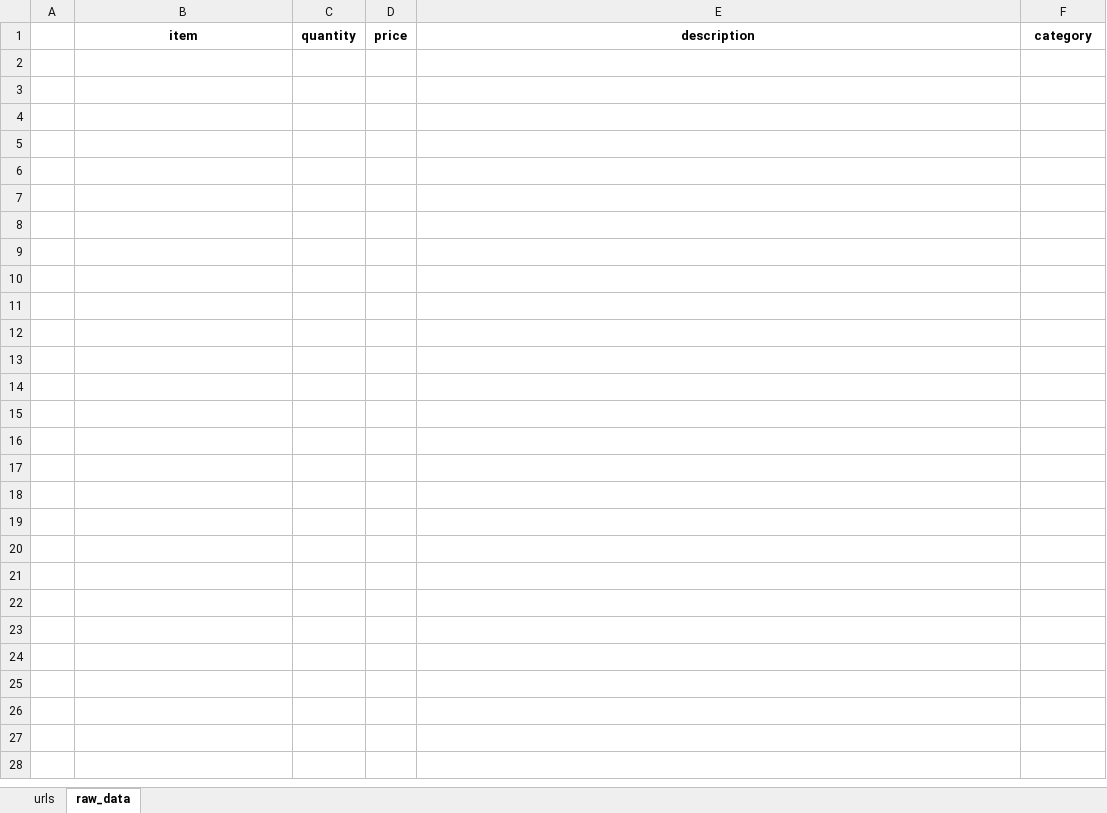
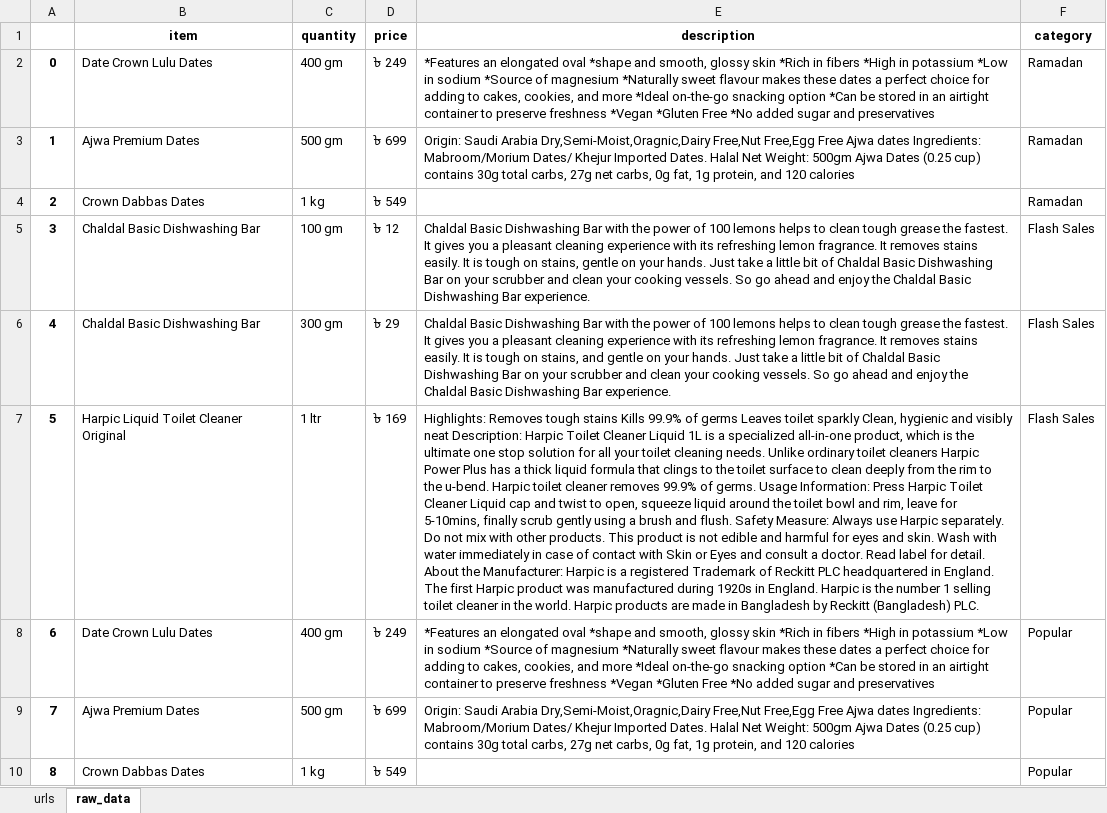
Before and after one commit to IshratFarah/Chaldal_scrapping_project, an Excel workbook: Chaldal_scraper/scrapped_data/Chaldaal_dynamic_test.xlsx, sheet raw_data, drawn as a sheet; values as stored, in another font and other column widths than the file's, no borders; the diff names each change by its address in the sheet, - before the commit and + after, or states it on an @@ line.

Commit message:
done with scraping item name, quantity, price, description, catergory. Replaced sheetnames by adding the category column.

```diff
--- a/Chaldal_scraper/scrapped_data/Chaldaal_dynamic_test.xlsx (sheet raw_data)
+++ b/Chaldal_scraper/scrapped_data/Chaldaal_dynamic_test.xlsx (sheet raw_data)
+row 2: 0 | Date Crown Lulu Dates | 400 gm | ৳ 249 | *Features an elongated oval *shape and smooth, glossy skin *Rich in fibers *High in potassium *Low in sodium *Source of magnesium *Naturally sweet flavour makes these dates a perfect choice for adding to cakes, cookies, and more *Ideal on-the-go snacking option *Can be stored in an airtight container to preserve freshness *Vegan *Gluten Free *No added sugar and preservatives | Ramadan
+row 3: 1 | Ajwa Premium Dates | 500 gm | ৳ 699 | Origin: Saudi Arabia Dry,Semi-Moist,Oragnic,Dairy Free,Nut Free,Egg Free Ajwa dates Ingredients: Mabroom/Morium Dates/ Khejur Imported Dates. Halal Net Weight: 500gm Ajwa Dates (0.25 cup) contains 30g total carbs, 27g net carbs, 0g fat, 1g protein, and 120 calories | Ramadan
+row 4: 2 | Crown Dabbas Dates | 1 kg | ৳ 549 |  | Ramadan
+row 5: 3 | Chaldal Basic Dishwashing Bar | 100 gm | ৳ 12 | Chaldal Basic Dishwashing Bar with the power of 100 lemons helps to clean tough grease the fastest. It gives you a pleasant cleaning experience with its refreshing lemon fragrance. It removes stains easily. It is tough on stains, gentle on your hands. Just take a little bit of Chaldal Basic Dishwashing Bar on your scrubber and clean your cooking vessels. So go ahead and enjoy the Chaldal Basic Dishwashing Bar experience. | Flash Sales
+row 6: 4 | Chaldal Basic Dishwashing Bar | 300 gm | ৳ 29 | Chaldal Basic Dishwashing Bar with the power of 100 lemons helps to clean tough grease the fastest. It gives you a pleasant cleaning experience with its refreshing lemon fragrance. It removes stains easily. It is tough on stains, and gentle on your hands. Just take a little bit of Chaldal Basic Dishwashing Bar on your scrubber and clean your cooking vessels. So go ahead and enjoy the Chaldal Basic Dishwashing Bar experience. | Flash Sales
+row 7: 5 | Harpic Liquid Toilet Cleaner Original | 1 ltr | ৳ 169 | Highlights: Removes tough stains Kills 99.9% of germs Leaves toilet sparkly Clean, hygienic and visibly neat Description: Harpic Toilet Cleaner Liquid 1L is a specialized all-in-one product, which is the ultimate one stop solution for all your toilet cleaning needs. Unlike ordinary toilet cleaners Harpic Power Plus has a thick liquid formula that clings to the toilet surface to clean deeply from the rim to the u-bend. Harpic toilet cleaner removes 99.9% of germs. Usage Information: Press Harpic Toilet Cleaner Liquid cap and twist to open, squeeze liquid around the toilet bowl and rim, leave for 5-10mins, finally scrub gently using a brush and flush. Safety Measure: Always use Harpic separately. Do not mix with other products. This product is not edible and harmful for eyes and skin. Wash with water immediately in case of contact with Skin or Eyes and consult a doctor. Read label for detail. About the Manufacturer: Harpic is a registered Trademark of Reckitt PLC headquartered in England. The first Harpic product was manufactured during 1920s in England. Harpic is the number 1 selling toilet cleaner in the world. Harpic products are made in Bangladesh by Reckitt (Bangladesh) PLC. | Flash Sales
+row 8: 6 | Date Crown Lulu Dates | 400 gm | ৳ 249 | *Features an elongated oval *shape and smooth, glossy skin *Rich in fibers *High in potassium *Low in sodium *Source of magnesium *Naturally sweet flavour makes these dates a perfect choice for adding to cakes, cookies, and more *Ideal on-the-go snacking option *Can be stored in an airtight container to preserve freshness *Vegan *Gluten Free *No added sugar and preservatives | Popular
+row 9: 7 | Ajwa Premium Dates | 500 gm | ৳ 699 | Origin: Saudi Arabia Dry,Semi-Moist,Oragnic,Dairy Free,Nut Free,Egg Free Ajwa dates Ingredients: Mabroom/Morium Dates/ Khejur Imported Dates. Halal Net Weight: 500gm Ajwa Dates (0.25 cup) contains 30g total carbs, 27g net carbs, 0g fat, 1g protein, and 120 calories | Popular
+row 10: 8 | Crown Dabbas Dates | 1 kg | ৳ 549 |  | Popular
```
Also changed, not shown: 2 other files.
